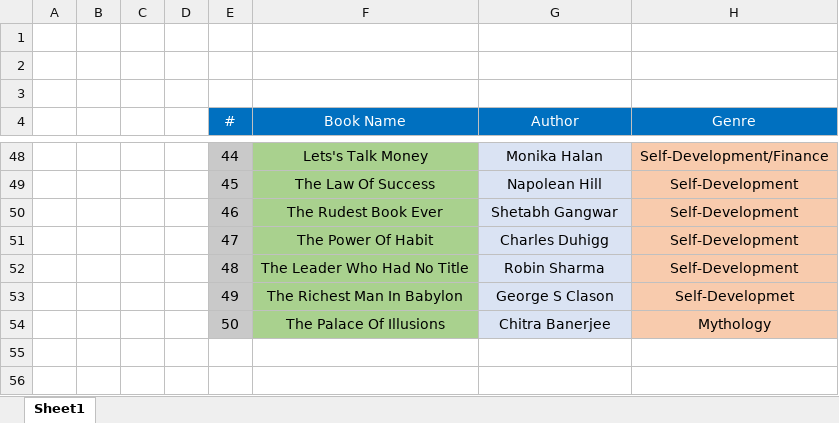
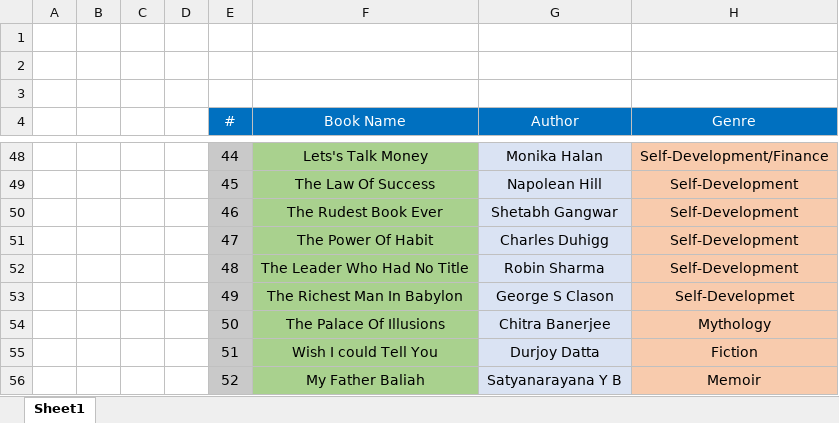
Before and after one commit to venukumarbv/MyBooksList, an Excel workbook: Venukumar_Books List .xlsx, sheet Sheet1, drawn as a sheet; only a part is shown, gaps mark what is left out; values as stored, in another font and other column widths than the file's, no borders; the diff names each change by its address in the sheet, - before the commit and + after, or states it on an @@ line.

Commit message:
Two books added to the list

```diff
--- a/Venukumar_Books List .xlsx (sheet Sheet1)
+++ b/Venukumar_Books List .xlsx (sheet Sheet1)
+row 55:  |  |  |  | 51 | Wish I could Tell You | Durjoy Datta | Fiction
+row 56:  |  |  |  | 52 | My Father Baliah | Satyanarayana Y B | Memoir
```
